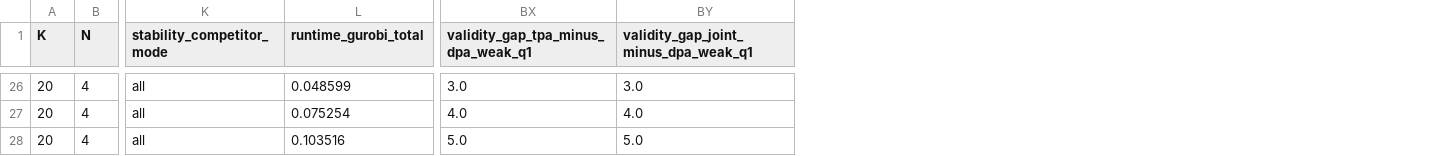
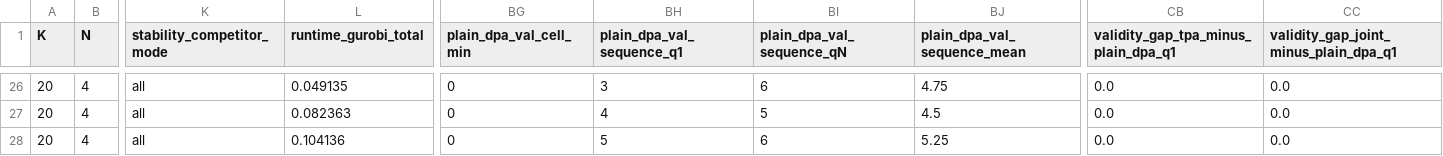
Before and after one commit to SamuelKhoo2003/Provably-Secure-NLG, a CSV file: outputs/medium/results/benchmark_results.csv, drawn as a sheet; only a part is shown, gaps mark what is left out; removed rows and columns are numbered as before the commit, all else as after; the diff covers the shown part only; the diff names each change by its address in the sheet, - before the commit and + after, or states it on an @@ line.

Commit message:
[chore]: fixed validity demo

```diff
--- a/outputs/medium/results/benchmark_results.csv
+++ b/outputs/medium/results/benchmark_results.csv
+column BG (plain_dpa_val_cell_min), rows 26-28: all 0
+column BH (plain_dpa_val_sequence_q1), rows 26-28: 3 | 4 | 5
+column BI (plain_dpa_val_sequence_qN), rows 26-28: 6 | 5 | 6
+column BJ (plain_dpa_val_sequence_mean), rows 26-28: 4.75 | 4.5 | 5.25
-column BX, row 1: validity_gap_tpa_minus_dpa_weak_q1; rows 26-28: 3.0 | 4.0 | 5.0
-column BY, row 1: validity_gap_joint_minus_dpa_weak_q1; rows 26-28: 3.0 | 4.0 | 5.0
+column CB, row 1: validity_gap_tpa_minus_plain_dpa_q1; rows 26-28: all 0.0
+column CC, row 1: validity_gap_joint_minus_plain_dpa_q1; rows 26-28: all 0.0
-L26 (runtime_gurobi_total): 0.048599
+L26 (runtime_gurobi_total): 0.049135
-L27 (runtime_gurobi_total): 0.075254
+L27 (runtime_gurobi_total): 0.082363
-L28 (runtime_gurobi_total): 0.103516
+L28 (runtime_gurobi_total): 0.104136
```
Also changed, not shown: 24 edited cells elsewhere in this file, outputs/small/results/benchmark_results.csv, 35 other files.
